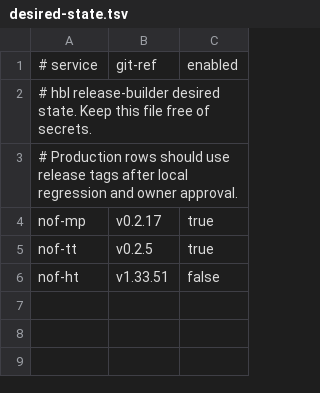
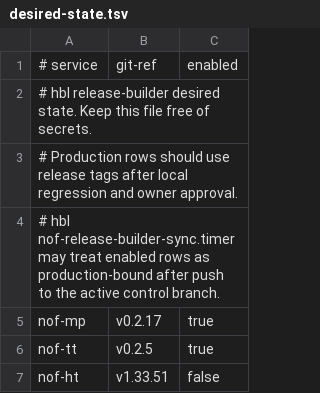
Before and after one commit to teanores/nof-infra, a TSV file: environments/hbl/desired-state.tsv, drawn as a sheet; the diff names each change by its address in the sheet, - before the commit and + after, or states it on an @@ line.

Commit message:
docs: guard hbl desired-state sync

```diff
--- a/environments/hbl/desired-state.tsv
+++ b/environments/hbl/desired-state.tsv
+row 4: # hbl nof-release-builder-sync.timer may treat enabled rows as production-bound after push to the active control branch.
```
Also changed, not shown: 3 other files.
